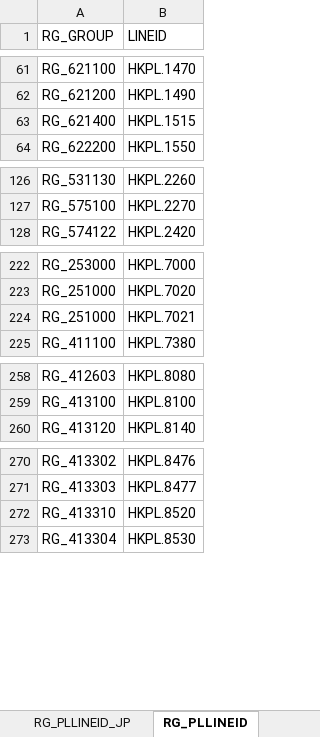
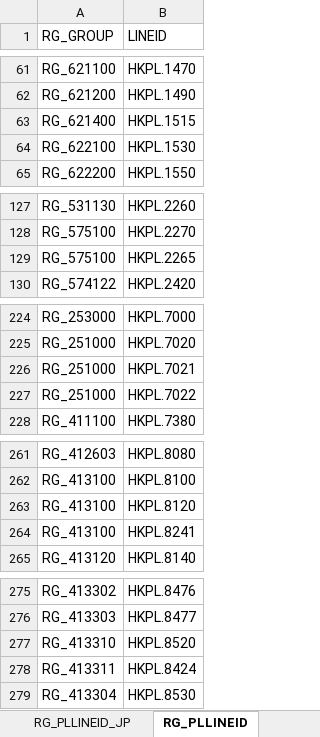
Before and after one commit to dollarvalue/recon, an Excel workbook: RECON_SETUP.xlsx, sheet RG_PLLINEID, drawn as a sheet; only a part is shown, gaps mark what is left out; values as stored, in another font and other column widths than the file's, no borders; the diff covers the shown part only; the diff names each change by its address in the sheet, - before the commit and + after, or states it on an @@ line.

```diff
--- a/RECON_SETUP.xlsx (sheet RG_PLLINEID)
+++ b/RECON_SETUP.xlsx (sheet RG_PLLINEID)
+row 64: RG_622100 | HKPL.1530
+row 129: RG_575100 | HKPL.2265
+row 227: RG_251000 | HKPL.7022
+row 263: RG_413100 | HKPL.8120
+row 264: RG_413100 | HKPL.8241
+row 278: RG_413311 | HKPL.8424
```
Also changed, not shown: 1 removed row elsewhere in this sheet, sheet RG_GLCODE, sheet RG_LINEID, sheet RECON_RULE, sheet RG_PLCODE, formulas that keep their value, hidden cells, 1 other file.
